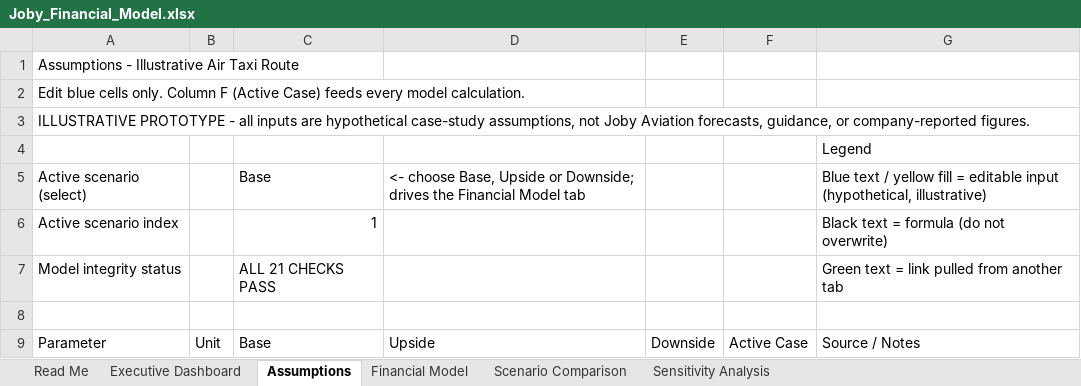
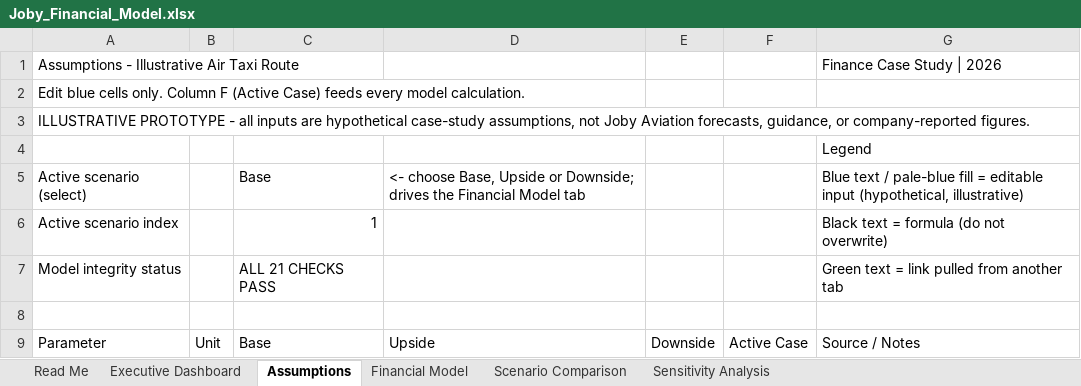
Before and after one commit to joshlynyjavier-cell/joby, an Excel workbook: Joby_Financial_Model.xlsx, sheet Assumptions, drawn as a sheet; only a part is shown; values as stored, in another font and other column widths than the file's, no cell formats; the diff names each change by its address in the sheet, - before the commit and + after, or states it on an @@ line.

```diff
--- a/Joby_Financial_Model.xlsx (sheet Assumptions)
+++ b/Joby_Financial_Model.xlsx (sheet Assumptions)
-G1: (empty)
+G1: Finance Case Study | 2026
-G5: …text / yellow fill =…
+G5: …text / pale-blue fill =…
```
Also changed, not shown: sheet Executive Dashboard, sheet Scenario Comparison, sheet Read Me, sheet Sensitivity Analysis, sheet Financial Model, cell formats, charts or pictures, 5 other files.
